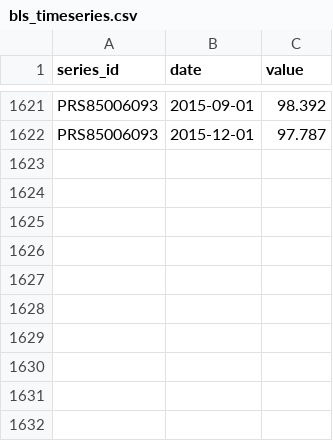
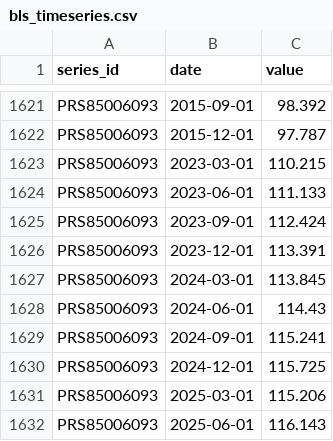
Before and after one commit to jungminnking/jungminnking-econ8320-semester-project, a CSV file: data/bls_timeseries.csv, drawn as a sheet; only a part is shown, gaps mark what is left out.

```diff
--- a/data/bls_timeseries.csv
+++ b/data/bls_timeseries.csv
@@ -1622 +1622,11 @@ PRS85006093,2015-09-01,98.392
 PRS85006093,2015-12-01,97.787
+PRS85006093,2023-03-01,110.215
+PRS85006093,2023-06-01,111.133
+PRS85006093,2023-09-01,112.424
+PRS85006093,2023-12-01,113.391
+PRS85006093,2024-03-01,113.845
+PRS85006093,2024-06-01,114.43
+PRS85006093,2024-09-01,115.241
+PRS85006093,2024-12-01,115.725
+PRS85006093,2025-03-01,115.206
+PRS85006093,2025-06-01,116.143
```
Also changed, not shown: 3 other files.
